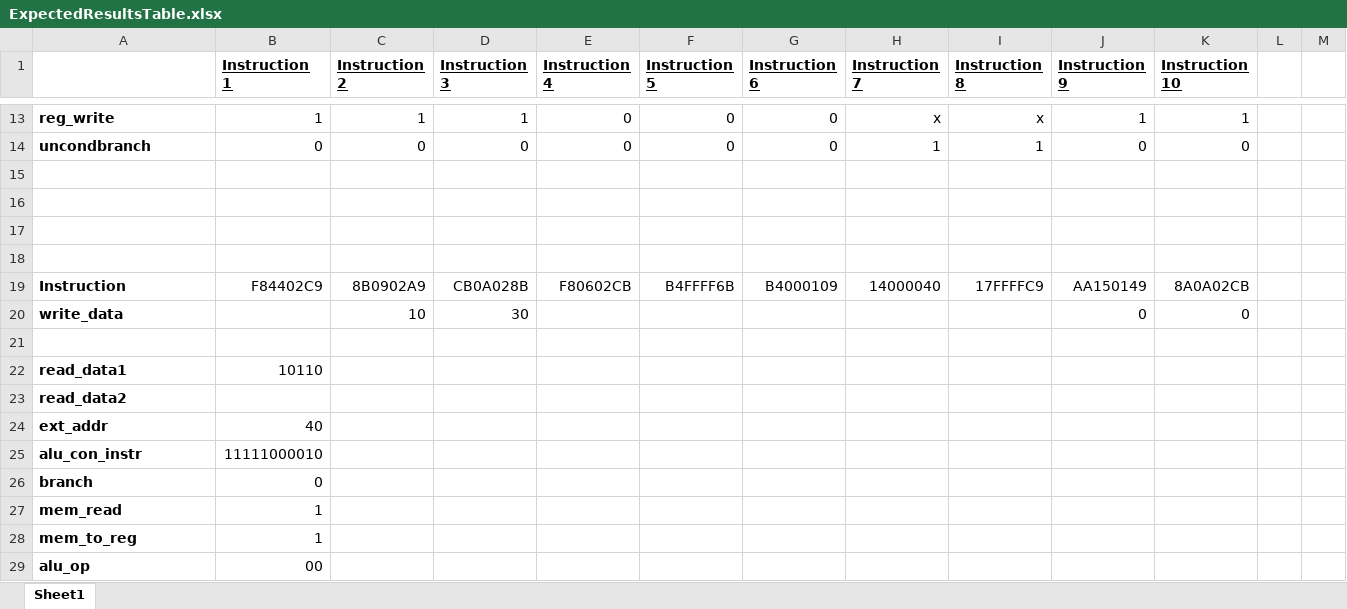
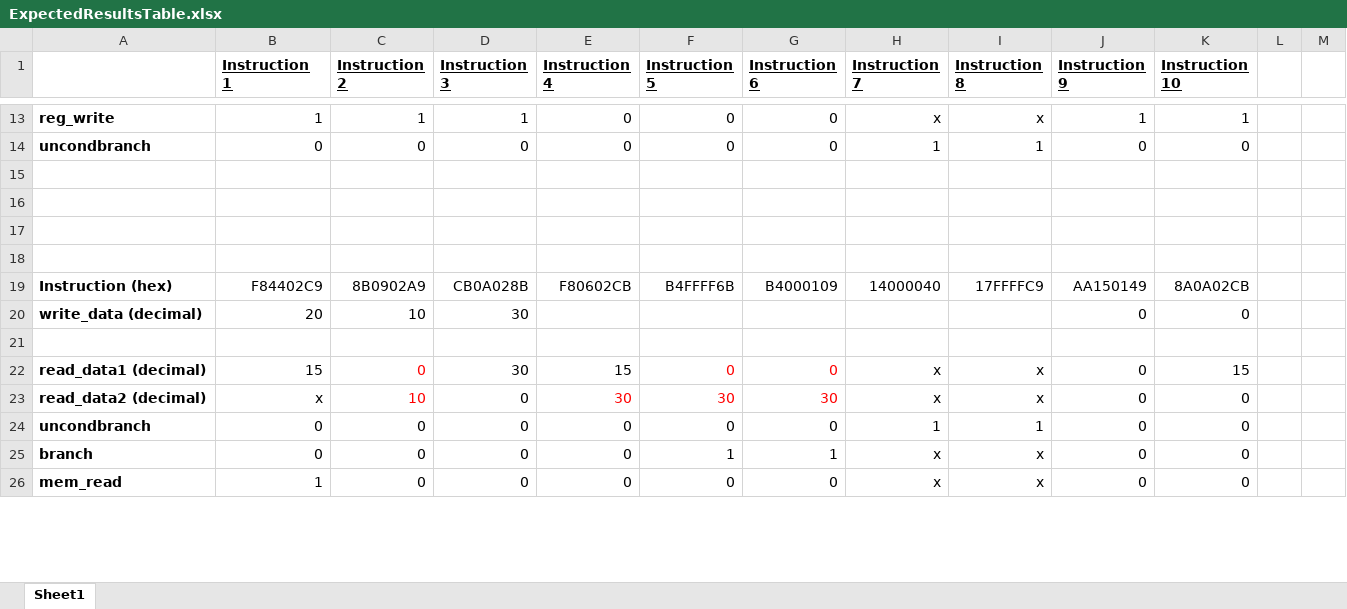
Before and after one commit to mc25573/ARMv8-Processor, an Excel workbook: testfiles/ExpectedResultsTable.xlsx, sheet Sheet1, drawn as a sheet; only a part is shown, gaps mark what is left out; values as stored, in another font and other column widths than the file's, no borders; removed rows and columns are numbered as before the commit, all else as after; the diff covers the shown part only; the diff names each change by its address in the sheet, - before the commit and + after, or states it on an @@ line.

```diff
--- a/testfiles/ExpectedResultsTable.xlsx (sheet Sheet1)
+++ b/testfiles/ExpectedResultsTable.xlsx (sheet Sheet1)
-A19: Instruction
+A19: Instruction (hex)
-A20: write_data
+A20: write_data (decimal)
-B20 (Instruction 1): (empty)
+B20 (Instruction 1): 20
-row 22: read_data1 | 10110
-row 23: read_data2
-row 24: ext_addr | 40
-row 25: alu_con_instr | 11111000010
-row 26: branch | 0
-row 27: mem_read | 1
-row 28: mem_to_reg | 1
-row 29: alu_op | 00
+row 22: read_data1 (decimal) | 15 | 0 | 30 | 15 | 0 | 0 | x | x | 0 | 15
+row 23: read_data2 (decimal) | x | 10 | 0 | 30 | 30 | 30 | x | x | 0 | 0
+row 24: uncondbranch | 0 | 0 | 0 | 0 | 0 | 0 | 1 | 1 | 0 | 0
+row 25: branch | 0 | 0 | 0 | 0 | 1 | 1 | x | x | 0 | 0
+row 26: mem_read | 1 | 0 | 0 | 0 | 0 | 0 | x | x | 0 | 0
```
Also changed, not shown: 13 added rows and 13 edited cells elsewhere in this sheet, 3 other files.
